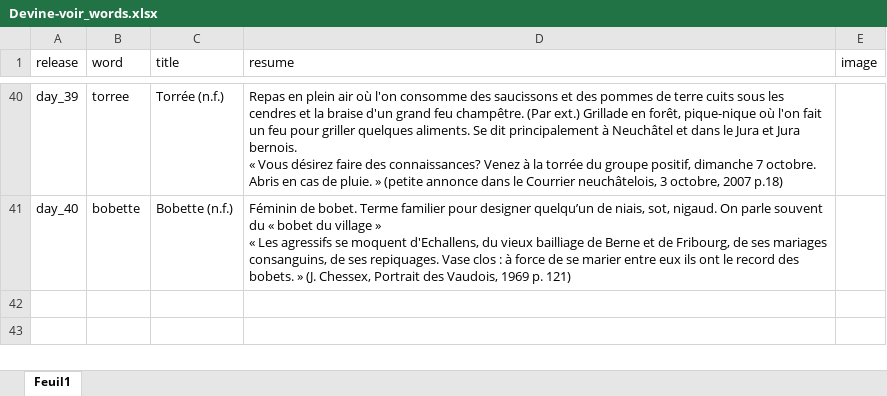
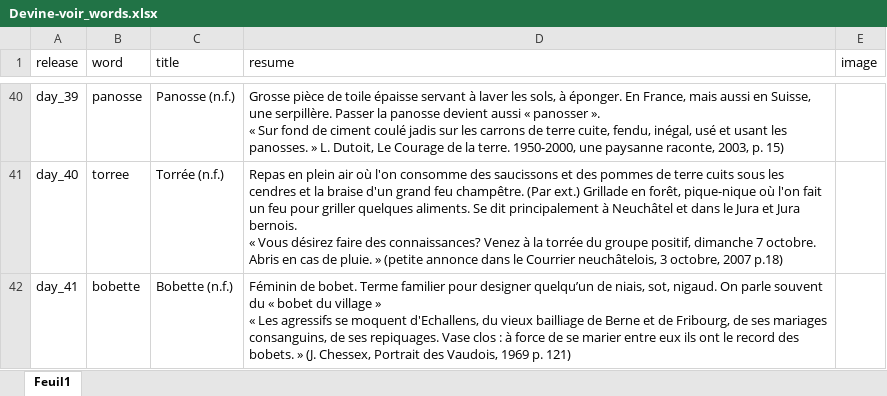
Before and after one commit to wlks85/wordle, an Excel workbook: data/Devine-voir_words.xlsx, sheet Feuil1, drawn as a sheet; only a part is shown, gaps mark what is left out; values as stored, in another font and other column widths than the file's, no borders; ↵ is a line break in a cell; the diff covers the shown part only; the diff names each change by its address in the sheet, - before the commit and + after, or states it on an @@ line.

```diff
--- a/data/Devine-voir_words.xlsx (sheet Feuil1)
+++ b/data/Devine-voir_words.xlsx (sheet Feuil1)
-B40 (word): torree
+B40 (word): panosse
-C40 (title): Torrée (n.f.)
+C40 (title): Panosse (n.f.)
-D40 (resume): Repas en plein air où l'on consomme des saucissons et des pommes de terre cuits sous les cendres et la braise d'un grand feu champêtre. (Par ext.) Grillade en forêt, pique-nique où l'on fait un feu pour griller quelques aliments. Se dit principalement à Neuchâtel et dans le Jura et Jura bernois. ↵ « Vous désirez faire des connaissances? Venez à la torrée du groupe positif, dimanche 7 octobre. Abris en cas de pluie. » (petite annonce dans le Courrier neuchâtelois, 3 octobre, 2007 p.18)
+D40 (resume): Grosse pièce de toile épaisse servant à laver les sols, à éponger. En France, mais aussi en Suisse, une serpillère. Passer la panosse devient aussi « panosser ». ↵ « Sur fond de ciment coulé jadis sur les carrons de terre cuite, fendu, inégal, usé et usant les panosses. » L. Dutoit, Le Courage de la terre. 1950-2000, une paysanne raconte, 2003, p. 15)
-B41 (word): bobette
+B41 (word): torree
-C41 (title): Bobette (n.f.)
+C41 (title): Torrée (n.f.)
-D41 (resume): Féminin de bobet. Terme familier pour designer quelqu’un de niais, sot, nigaud. On parle souvent du « bobet du village » ↵ « Les agressifs se moquent d'Echallens, du vieux bailliage de Berne et de Fribourg, de ses mariages consanguins, de ses repiquages. Vase clos : à force de se marier entre eux ils ont le record des bobets. » (J. Chessex, Portrait des Vaudois, 1969 p. 121)
+D41 (resume): Repas en plein air où l'on consomme des saucissons et des pommes de terre cuits sous les cendres et la braise d'un grand feu champêtre. (Par ext.) Grillade en forêt, pique-nique où l'on fait un feu pour griller quelques aliments. Se dit principalement à Neuchâtel et dans le Jura et Jura bernois. ↵ « Vous désirez faire des connaissances? Venez à la torrée du groupe positif, dimanche 7 octobre. Abris en cas de pluie. » (petite annonce dans le Courrier neuchâtelois, 3 octobre, 2007 p.18)
+row 42: day_41 | bobette | Bobette (n.f.) | Féminin de bobet. Terme familier pour designer quelqu’un de niais, sot, nigaud. On parle souvent du « bobet du village » ↵ « Les agressifs se moquent d'Echallens, du vieux bailliage de Berne et de Fribourg, de ses mariages consanguins, de ses repiquages. Vase clos : à force de se marier entre eux ils ont le record des bobets. » (J. Chessex, Portrait des Vaudois, 1969 p. 121)
```
Also changed, not shown: 30 edited cells and cell formats elsewhere in this sheet.
